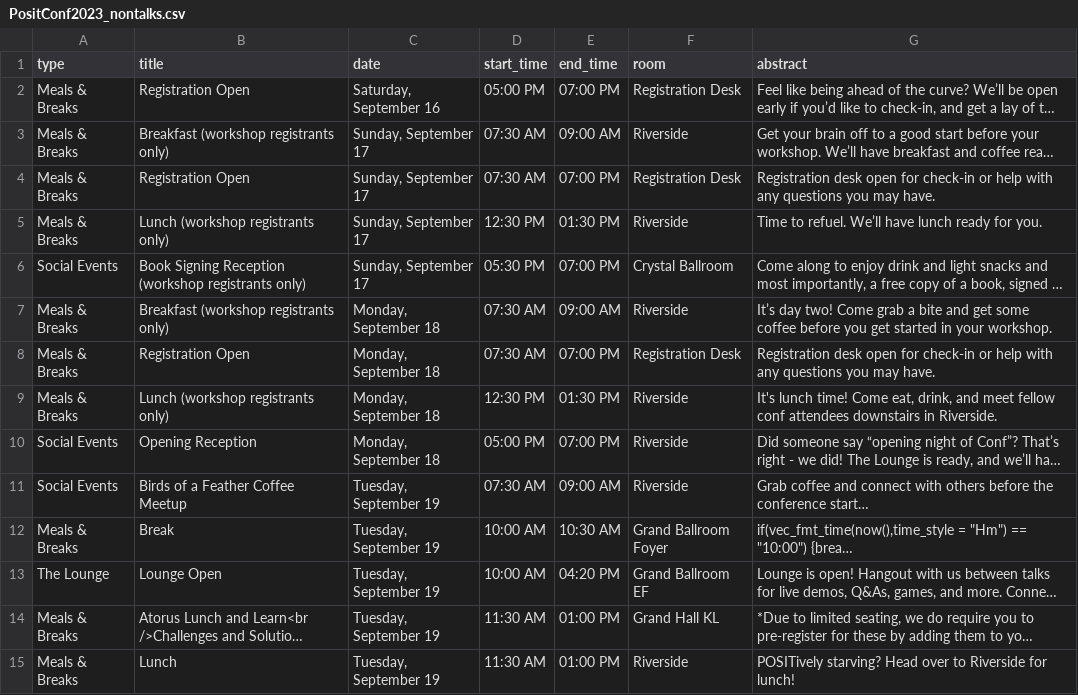
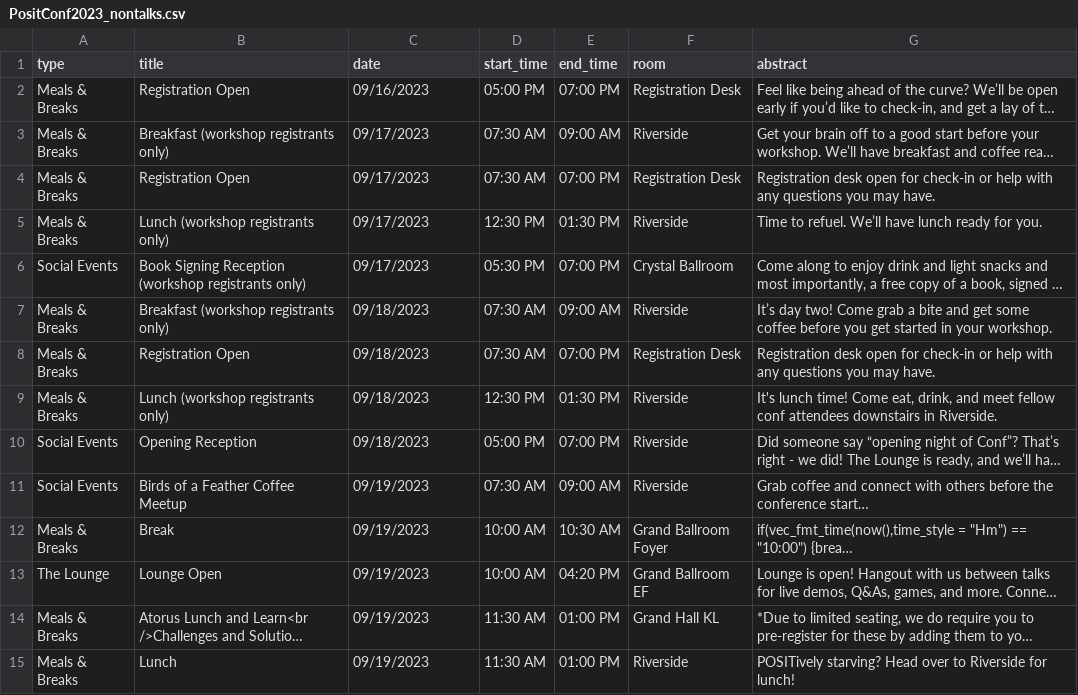
Before and after one commit to LibbyHeeren/PositConf2023_Schedule_Viewer, a CSV file: output/PositConf2023_nontalks.csv, drawn as a sheet; only a part is shown; long unchanged cells end in …; the diff covers the shown part only; the diff names each change by its address in the sheet, - before the commit and + after, or states it on an @@ line.

```diff
--- a/output/PositConf2023_nontalks.csv
+++ b/output/PositConf2023_nontalks.csv
-C2 (date): Saturday, September 16
+C2 (date): 09/16/2023
-C3:C6 (date): Sunday, September 17
+C3:C6 (date): 09/17/2023
-C7:C10 (date): Monday, September 18
+C7:C10 (date): 09/18/2023
-C11:C15 (date): Tuesday, September 19
+C11:C15 (date): 09/19/2023
```
Also changed, not shown: 18 edited cells elsewhere in this file, output/PositConf2023_talks.csv, 8 other files.
